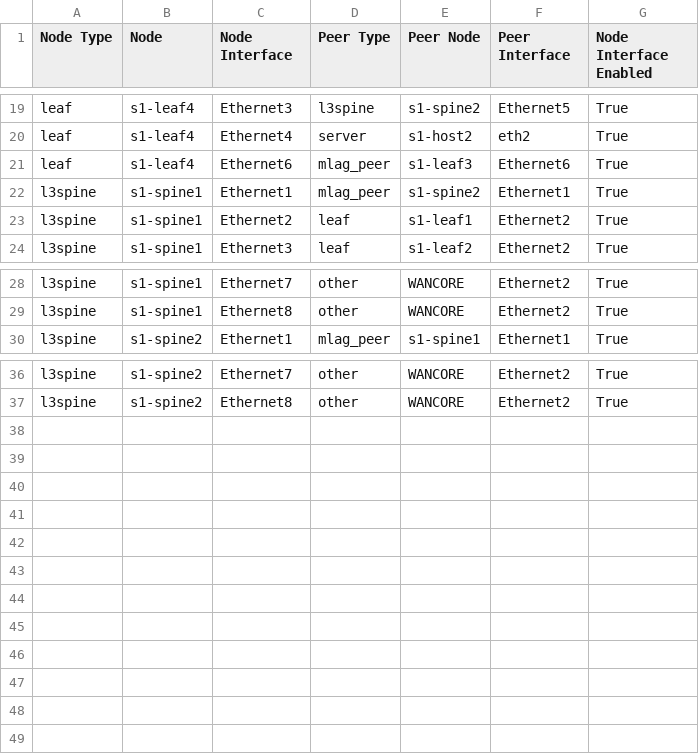
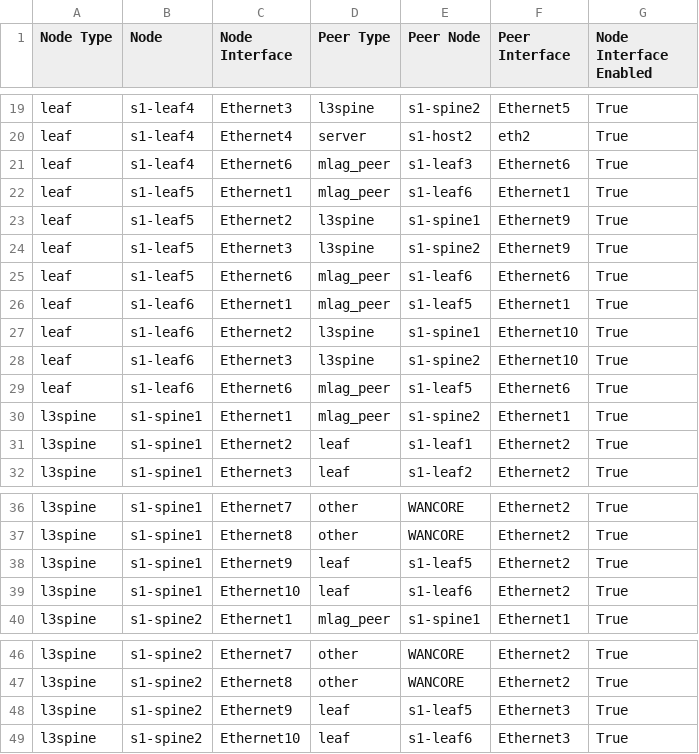
Before and after one commit to ericmckelvey/workshops-avd, a CSV file: sites/site_1/documentation/fabric/SITE1_FABRIC-topology.csv, drawn as a sheet; only a part is shown, gaps mark what is left out.

Commit message:
add leafs

```diff
--- a/sites/site_1/documentation/fabric/SITE1_FABRIC-topology.csv
+++ b/sites/site_1/documentation/fabric/SITE1_FABRIC-topology.csv
@@ -21,2 +21,10 @@ leaf,s1-leaf4,Ethernet4,server,s1-host2,eth2,True
 leaf,s1-leaf4,Ethernet6,mlag_peer,s1-leaf3,Ethernet6,True
+leaf,s1-leaf5,Ethernet1,mlag_peer,s1-leaf6,Ethernet1,True
+leaf,s1-leaf5,Ethernet2,l3spine,s1-spine1,Ethernet9,True
+leaf,s1-leaf5,Ethernet3,l3spine,s1-spine2,Ethernet9,True
+leaf,s1-leaf5,Ethernet6,mlag_peer,s1-leaf6,Ethernet6,True
+leaf,s1-leaf6,Ethernet1,mlag_peer,s1-leaf5,Ethernet1,True
+leaf,s1-leaf6,Ethernet2,l3spine,s1-spine1,Ethernet10,True
+leaf,s1-leaf6,Ethernet3,l3spine,s1-spine2,Ethernet10,True
+leaf,s1-leaf6,Ethernet6,mlag_peer,s1-leaf5,Ethernet6,True
 l3spine,s1-spine1,Ethernet1,mlag_peer,s1-spine2,Ethernet1,True
@@ -29,2 +37,4 @@ l3spine,s1-spine1,Ethernet7,other,WANCORE,Ethernet2,True
 l3spine,s1-spine1,Ethernet8,other,WANCORE,Ethernet2,True
+l3spine,s1-spine1,Ethernet9,leaf,s1-leaf5,Ethernet2,True
+l3spine,s1-spine1,Ethernet10,leaf,s1-leaf6,Ethernet2,True
 l3spine,s1-spine2,Ethernet1,mlag_peer,s1-spine1,Ethernet1,True
@@ -37 +47,3 @@ l3spine,s1-spine2,Ethernet7,other,WANCORE,Ethernet2,True
 l3spine,s1-spine2,Ethernet8,other,WANCORE,Ethernet2,True
+l3spine,s1-spine2,Ethernet9,leaf,s1-leaf5,Ethernet3,True
+l3spine,s1-spine2,Ethernet10,leaf,s1-leaf6,Ethernet3,True
```
Also changed, not shown: 36 other files.
